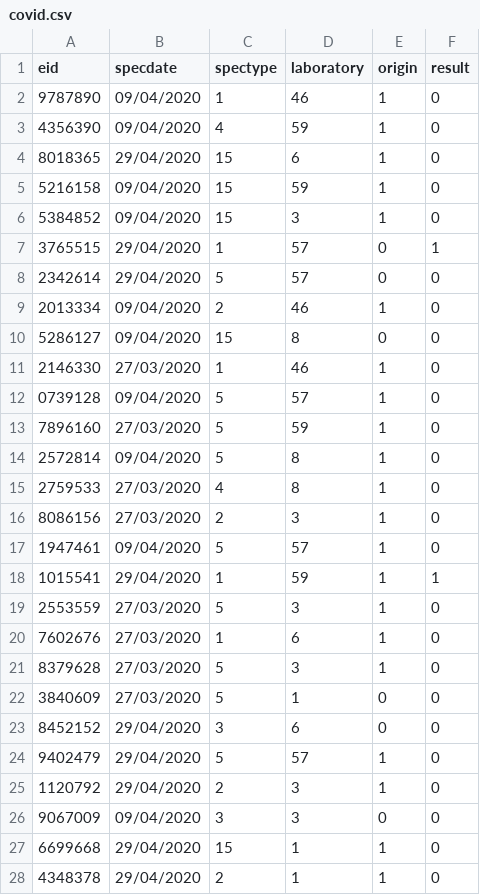
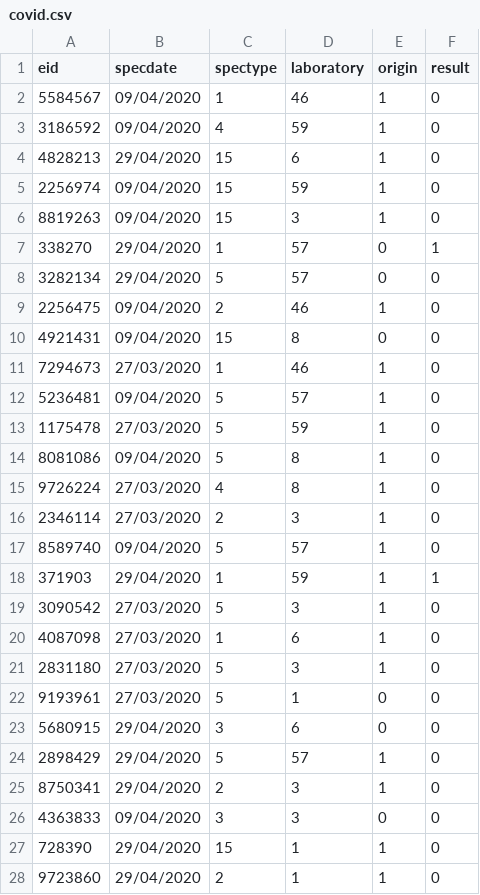
Before and after one commit to EHDEN/ETL-UK-Biobank, a CSV file: resources/synthetic_data/covid.csv, drawn as a sheet; only a part is shown; the diff covers the shown part only.

```diff
--- a/resources/synthetic_data/covid.csv
+++ b/resources/synthetic_data/covid.csv
@@ -1,28 +1,28 @@
 eid,specdate,spectype,laboratory,origin,result
-9787890,09/04/2020,1,46,1,0
-4356390,09/04/2020,4,59,1,0
-8018365,29/04/2020,15,6,1,0
-5216158,09/04/2020,15,59,1,0
-5384852,09/04/2020,15,3,1,0
-3765515,29/04/2020,1,57,0,1
-2342614,29/04/2020,5,57,0,0
-2013334,09/04/2020,2,46,1,0
-5286127,09/04/2020,15,8,0,0
-2146330,27/03/2020,1,46,1,0
-0739128,09/04/2020,5,57,1,0
-7896160,27/03/2020,5,59,1,0
-2572814,09/04/2020,5,8,1,0
-2759533,27/03/2020,4,8,1,0
-8086156,27/03/2020,2,3,1,0
-1947461,09/04/2020,5,57,1,0
-1015541,29/04/2020,1,59,1,1
-2553559,27/03/2020,5,3,1,0
-7602676,27/03/2020,1,6,1,0
-8379628,27/03/2020,5,3,1,0
-3840609,27/03/2020,5,1,0,0
-8452152,29/04/2020,3,6,0,0
-9402479,29/04/2020,5,57,1,0
-1120792,29/04/2020,2,3,1,0
-9067009,09/04/2020,3,3,0,0
-6699668,29/04/2020,15,1,1,0
-4348378,29/04/2020,2,1,1,0
+5584567,09/04/2020,1,46,1,0
+3186592,09/04/2020,4,59,1,0
+4828213,29/04/2020,15,6,1,0
+2256974,09/04/2020,15,59,1,0
+8819263,09/04/2020,15,3,1,0
+338270,29/04/2020,1,57,0,1
+3282134,29/04/2020,5,57,0,0
+2256475,09/04/2020,2,46,1,0
+4921431,09/04/2020,15,8,0,0
+7294673,27/03/2020,1,46,1,0
+5236481,09/04/2020,5,57,1,0
+1175478,27/03/2020,5,59,1,0
+8081086,09/04/2020,5,8,1,0
+9726224,27/03/2020,4,8,1,0
+2346114,27/03/2020,2,3,1,0
+8589740,09/04/2020,5,57,1,0
+371903,29/04/2020,1,59,1,1
+3090542,27/03/2020,5,3,1,0
+4087098,27/03/2020,1,6,1,0
+2831180,27/03/2020,5,3,1,0
+9193961,27/03/2020,5,1,0,0
+5680915,29/04/2020,3,6,0,0
+2898429,29/04/2020,5,57,1,0
+8750341,29/04/2020,2,3,1,0
+4363833,09/04/2020,3,3,0,0
+728390,29/04/2020,15,1,1,0
+9723860,29/04/2020,2,1,1,0
```
Also changed, not shown: 73 edited cells elsewhere in this file, resources/synthetic_data/death.csv, resources/synthetic_data/death_cause.csv, 4 other files.
